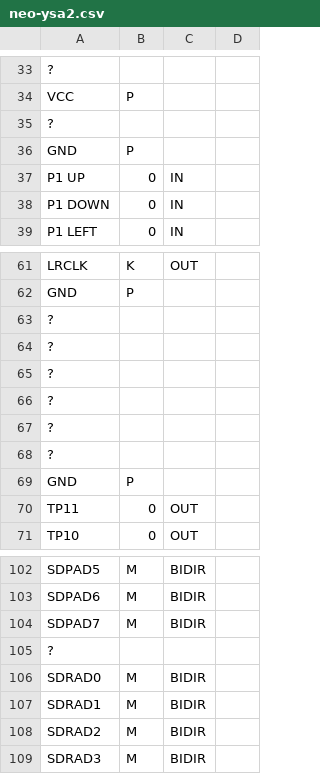
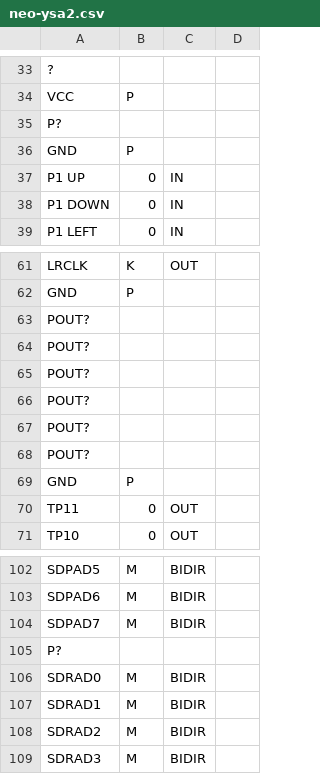
Before and after one commit to neogeodev/SVGPinout, a CSV file: csv/neo-ysa2.csv, drawn as a sheet; only a part is shown, gaps mark what is left out; the diff names each change by its address in the sheet, - before the commit and + after, or states it on an @@ line.

```diff
--- a/csv/neo-ysa2.csv
+++ b/csv/neo-ysa2.csv
-A35: ?
+A35: P?
-A63:A68: ?
+A63:A68: POUT?
-A105: ?
+A105: P?
```
Also changed, not shown: 6 other files.
